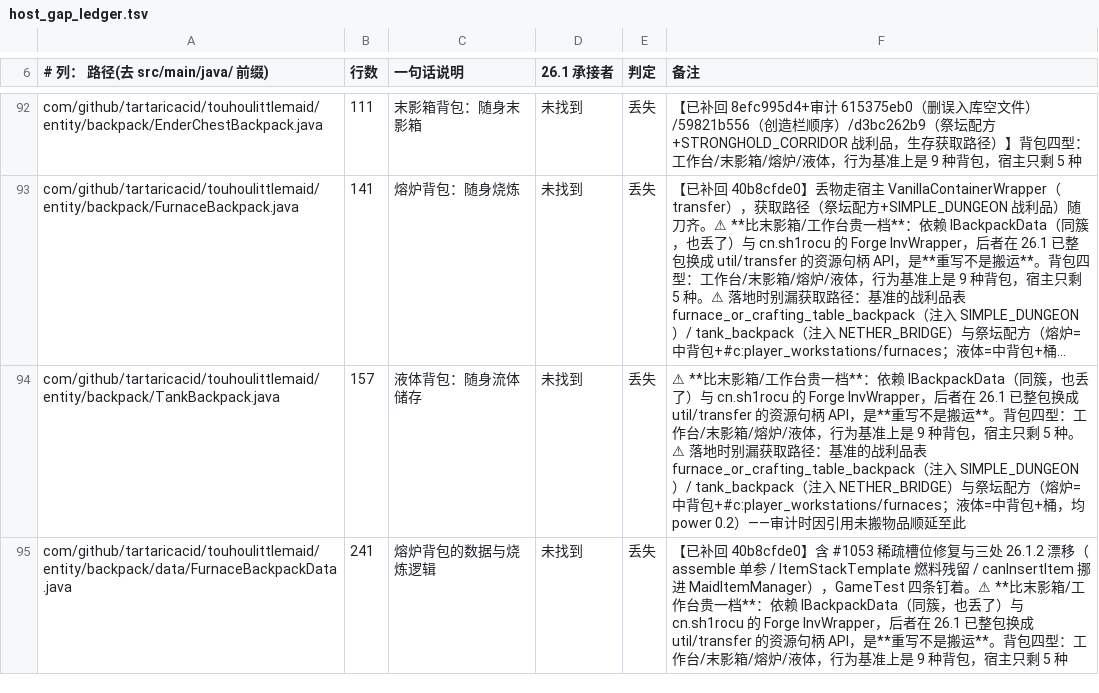
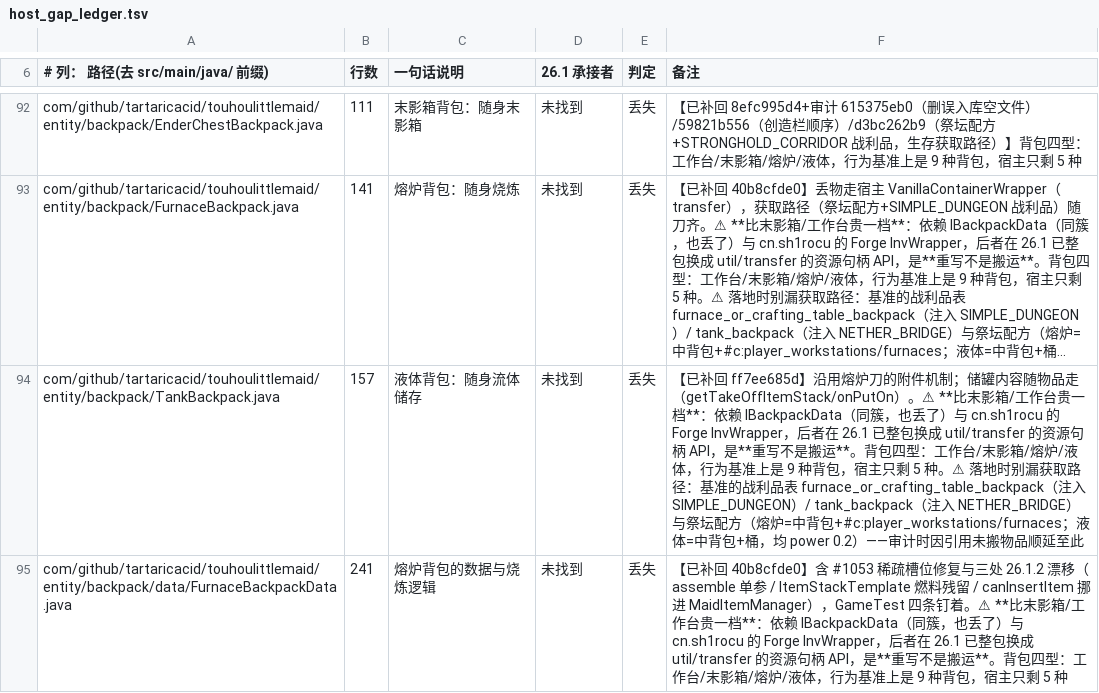
Before and after one commit to gege-tlph/TouhouLittleMaid-Orihime, a TSV file: docs/tools/host_gap_ledger.tsv, drawn as a sheet; only a part is shown, gaps mark what is left out; long unchanged cells end in …; the diff covers the shown part only; the diff names each change by its address in the sheet, - before the commit and + after, or states it on an @@ line.

Commit message:
docs: 液体背包入账——账本九行标已补回，背包四型全簇清零
O2 第一簇划掉（4/4，与棋局簇同形态）；O1 补充熔炉/液体的入世验证清单。
--ledger 实时数：43 丢失 = 已补 28 + 待补 15（REI 5 / 原版替换 4 / 图标缓存 4 / 零散 2）。

```diff
--- a/docs/tools/host_gap_ledger.tsv
+++ b/docs/tools/host_gap_ledger.tsv
-F94 (备注): ⚠ **比末…
+F94 (备注): 【已补回 ff7ee685d】沿用熔炉刀的附件机制；储罐内容随物品走（getTakeOffItemStack/onPutOn）。⚠ **比末…
```
Also changed, not shown: 8 edited cells elsewhere in this file, 1 other file.
